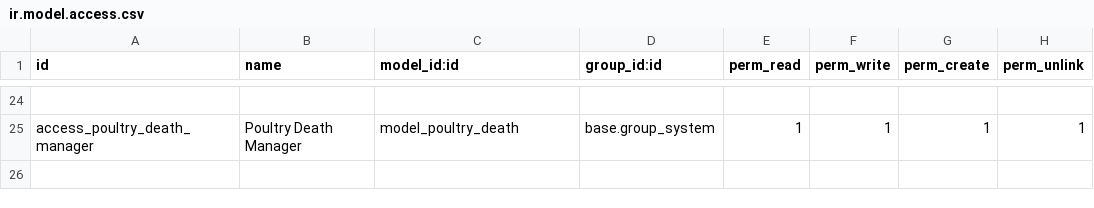
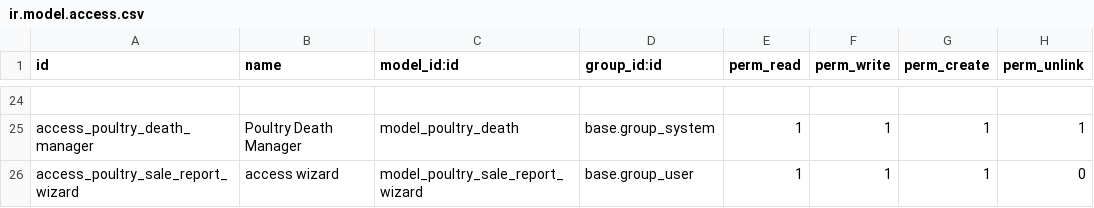
Before and after one commit to Nasratullah-Shafiq/poultry_farm, a CSV file: security/ir.model.access.csv, drawn as a sheet; only a part is shown, gaps mark what is left out; the diff names each change by its address in the sheet, - before the commit and + after, or states it on an @@ line.

Commit message:
new changes

```diff
--- a/security/ir.model.access.csv
+++ b/security/ir.model.access.csv
+row 26: access_poultry_sale_report_wizard | access wizard | model_poultry_sale_report_wizard | base.group_user | 1 | 1 | 1 | 0
```
